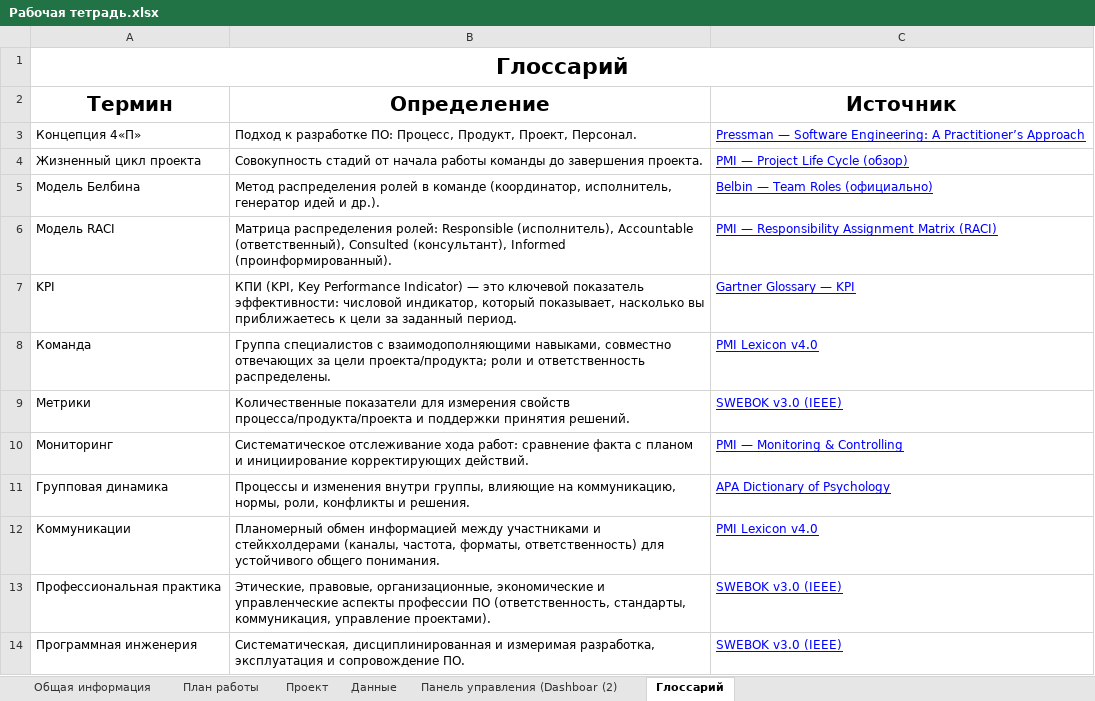
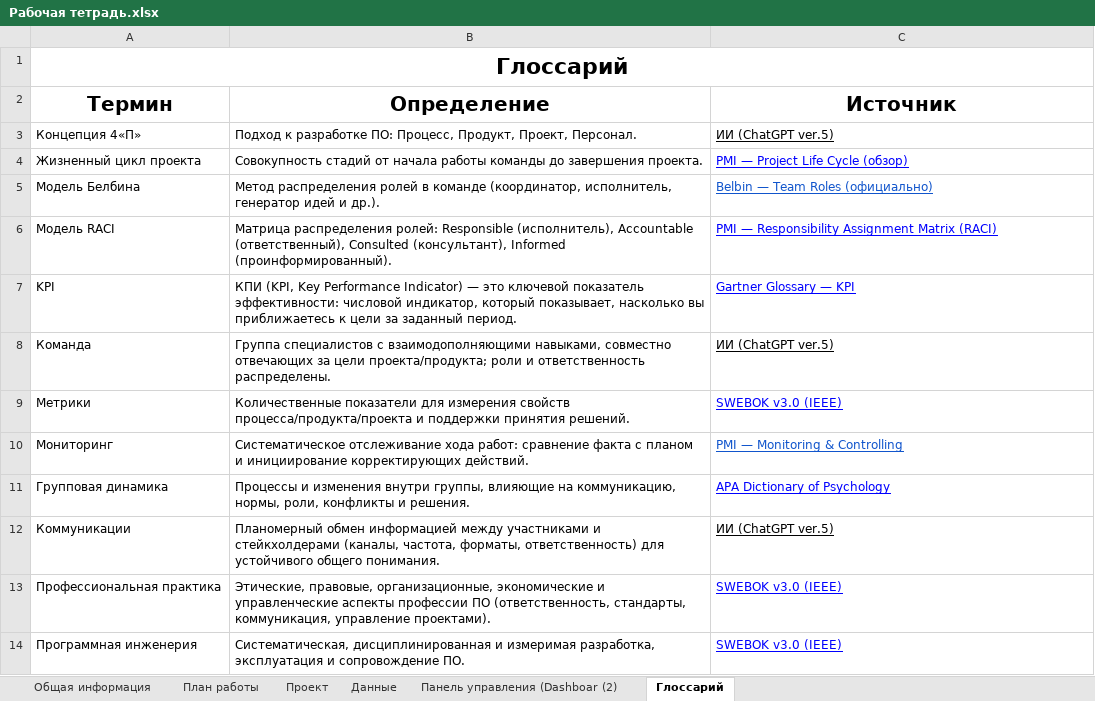
Before and after one commit to WvLadIck/fashion_site, an Excel workbook: Рабочая тетрадь.xlsx, sheet Глоссарий, drawn as a sheet; values as stored, in another font and other column widths than the file's, no borders; the diff names each change by its address in the sheet, - before the commit and + after, or states it on an @@ line.

```diff
--- a/Рабочая тетрадь.xlsx (sheet Глоссарий)
+++ b/Рабочая тетрадь.xlsx (sheet Глоссарий)
-C3 (Источник): Pressman — Software Engineering: A Practitioner’s Approach
+C3 (Источник): ИИ (ChatGPT ver.5)
-C3 text colour: #0000FF
+C3 text colour: black
-C5 text colour: #0000FF
+C5 text colour: #1155CC
-C8 (Источник): PMI Lexicon v4.0
+C8 (Источник): ИИ (ChatGPT ver.5)
-C8 text colour: #0000FF
+C8 text colour: black
-C10 text colour: #0000FF
+C10 text colour: #1155CC
-C12 (Источник): PMI Lexicon v4.0
+C12 (Источник): ИИ (ChatGPT ver.5)
-C12 text colour: #0000FF
+C12 text colour: black
```
Also changed, not shown: sheet План работы, sheet Проект, sheet Общая информация, charts or pictures, 2 other files.
